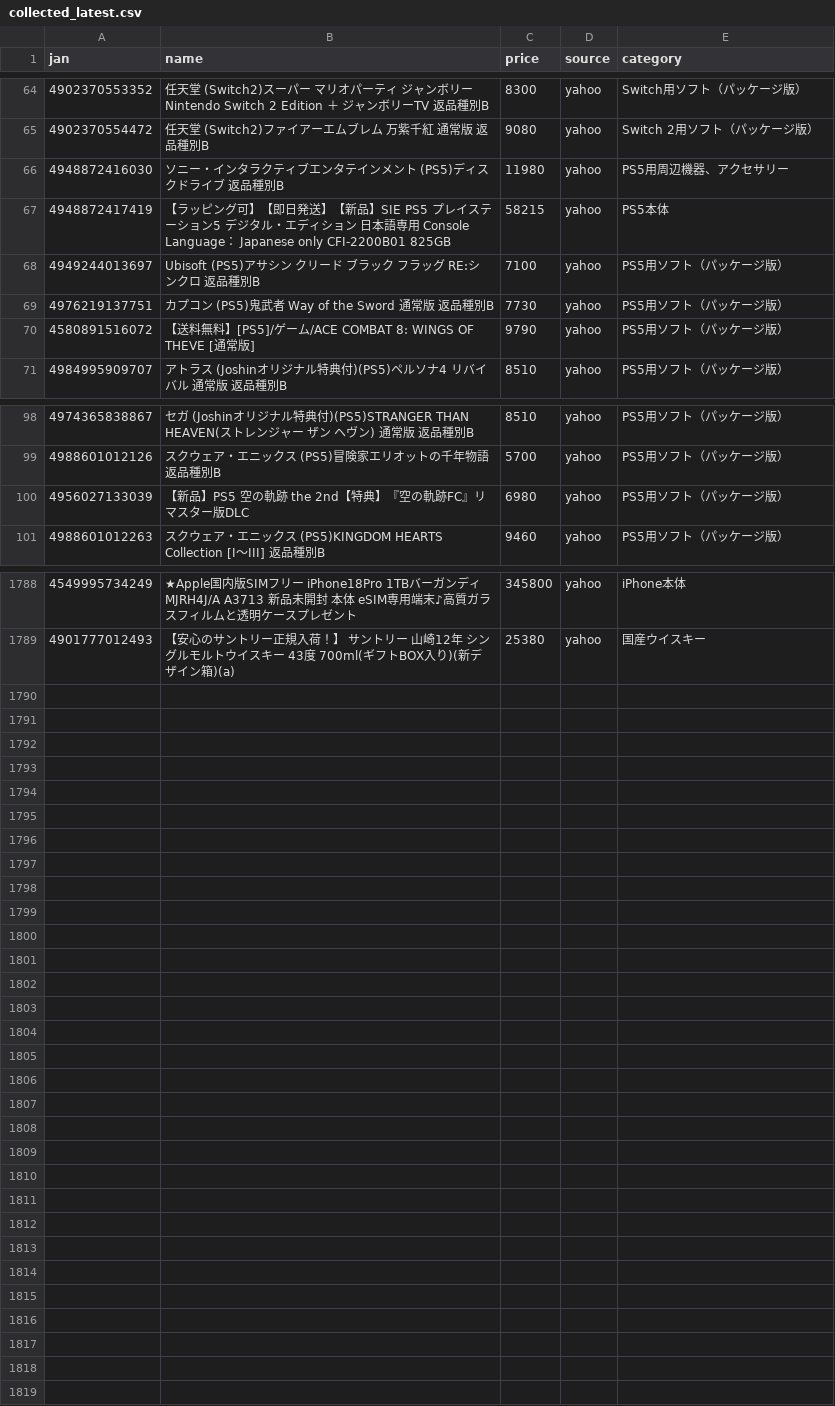
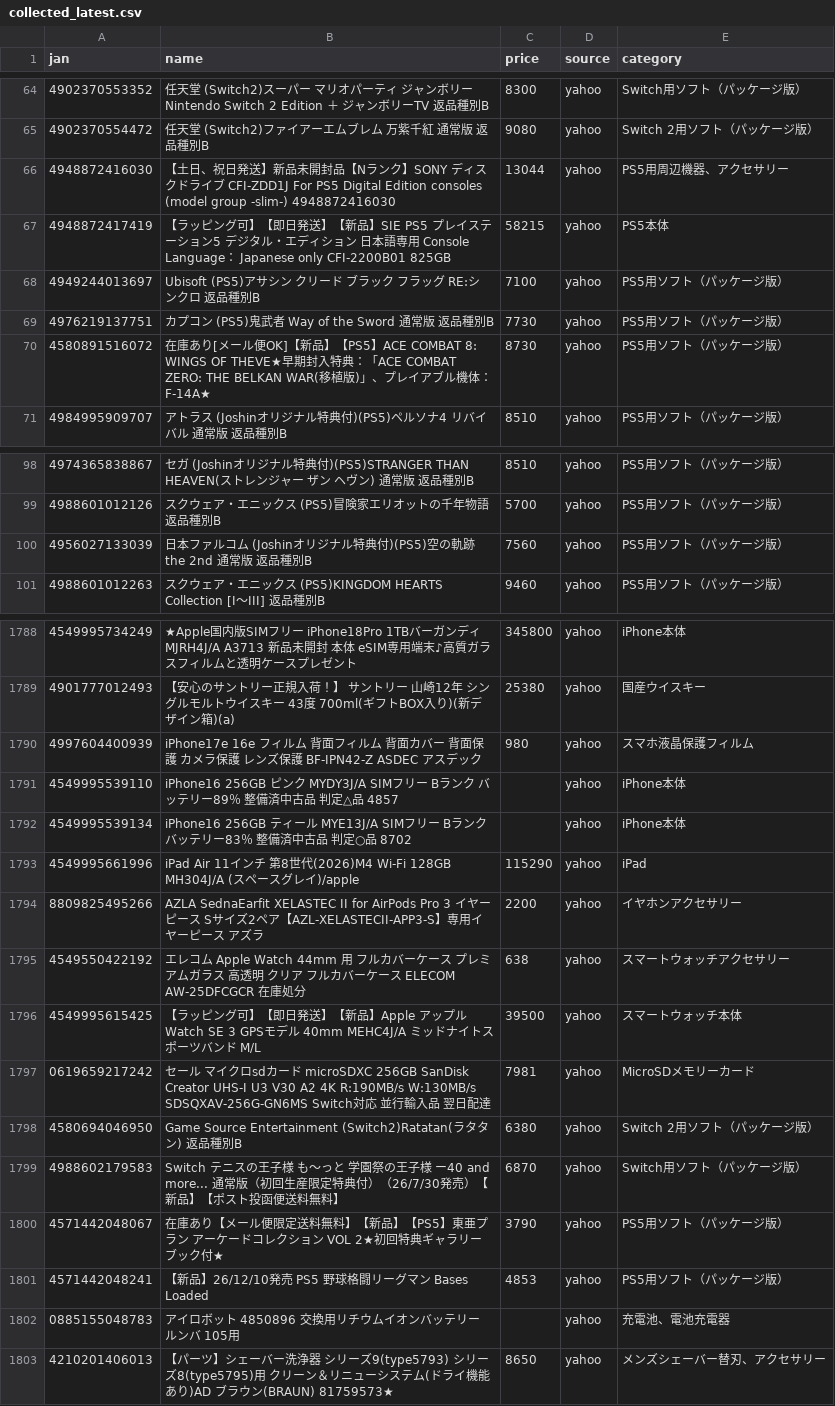
Before and after one commit to TAKUYA-1187/Claude, a CSV file: price_comparison/data/collected/collected_latest.csv, drawn as a sheet; only a part is shown, gaps mark what is left out; the diff covers the shown part only.

```diff
--- a/price_comparison/data/collected/collected_latest.csv
+++ b/price_comparison/data/collected/collected_latest.csv
@@ -65,3 +65,3 @@
 4902370554472,任天堂 (Switch2)ファイアーエムブレム 万紫千紅 通常版 返品種別B,9080,yahoo,Switch 2用ソフト（パッケージ版）
-4948872416030,ソニー・インタラクティブエンタテインメント (PS5)ディスクドライブ 返品種別B,11980,yahoo,PS5用周辺機器、アクセサリー
+4948872416030,【土日、祝日発送】新品未開封品【Nランク】SONY ディスクドライブ CFI-ZDD1J For PS5 Digital Edition consoles (model group -slim-) 4948872416030,13044,yahoo,PS5用周辺機器、アクセサリー
 4948872417419,【ラッピング可】【即日発送】【新品】SIE PS5 プレイステーション5 デジタル・エディション 日本語専用 Console Language： Japanese only CFI-2200B01 825GB,58215,yahoo,PS5本体
@@ -69,3 +69,3 @@
 4976219137751,カプコン (PS5)鬼武者 Way of the Sword 通常版 返品種別B,7730,yahoo,PS5用ソフト（パッケージ版）
-4580891516072,【送料無料】[PS5]/ゲーム/ACE COMBAT 8: WINGS OF THEVE [通常版],9790,yahoo,PS5用ソフト（パッケージ版）
+4580891516072,在庫あり[メール便OK]【新品】【PS5】ACE COMBAT 8: WINGS OF THEVE★早期封入特典：「ACE COMBAT ZERO: THE BELKAN WAR(移植版)」、プレイアブル機体：F-14A★,8730,yahoo,PS5用ソフト（パッケージ版）
 4984995909707,アトラス (Joshinオリジナル特典付)(PS5)ペルソナ4 リバイバル 通常版 返品種別B,8510,yahoo,PS5用ソフト（パッケージ版）
@@ -99,3 +99,3 @@
 4988601012126,スクウェア・エニックス (PS5)冒険家エリオットの千年物語 返品種別B,5700,yahoo,PS5用ソフト（パッケージ版）
-4956027133039,【新品】PS5 空の軌跡 the 2nd【特典】『空の軌跡FC』リマスター版DLC,6980,yahoo,PS5用ソフト（パッケージ版）
+4956027133039,日本ファルコム (Joshinオリジナル特典付)(PS5)空の軌跡 the 2nd 通常版 返品種別B,7560,yahoo,PS5用ソフト（パッケージ版）
 4988601012263,スクウェア・エニックス (PS5)KINGDOM HEARTS Collection [I〜III] 返品種別B,9460,yahoo,PS5用ソフト（パッケージ版）
@@ -1789 +1789,15 @@
 4901777012493,【安心のサントリー正規入荷！】　サントリー　山崎12年　シングルモルトウイスキー　43度　700ml(ギフトBOX入り)(新デザイン箱)(a),25380,yahoo,国産ウイスキー
+4997604400939,iPhone17e 16e フィルム 背面フィルム 背面カバー 背面保護 カメラ保護 レンズ保護 BF-IPN42-Z ASDEC アスデック,980,yahoo,スマホ液晶保護フィルム
+4549995539110,iPhone16 256GB ピンク MYDY3J/A SIMフリー Bランク バッテリー89％ 整備済中古品 判定△品 4857,,yahoo,iPhone本体
+4549995539134,iPhone16 256GB ティール MYE13J/A SIMフリー Bランク バッテリー83％ 整備済中古品 判定○品 8702,,yahoo,iPhone本体
+4549995661996,iPad Air 11インチ 第8世代(2026)M4 Wi-Fi 128GB MH304J/A (スペースグレイ)/apple,115290,yahoo,iPad
+8809825495266,AZLA SednaEarfit XELASTEC II for AirPods Pro 3 イヤーピース Sサイズ2ペア【AZL-XELASTECII-APP3-S】専用イヤーピース アズラ,2200,yahoo,イヤホンアクセサリー
+4549550422192,エレコム Apple Watch 44mm 用 フルカバーケース プレミアムガラス 高透明 クリア フルカバーケース ELECOM AW-25DFCGCR 在庫処分,638,yahoo,スマートウォッチアクセサリー
+4549995615425,【ラッピング可】【即日発送】【新品】Apple アップル Watch SE 3 GPSモデル 40mm MEHC4J/A ミッドナイトスポーツバンド M/L,39500,yahoo,スマートウォッチ本体
+0619659217242,セール マイクロsdカード microSDXC 256GB SanDisk Creator UHS-I U3 V30 A2 4K R:190MB/s W:130MB/s SDSQXAV-256G-GN6MS Switch対応 並行輸入品 翌日配達,7981,yahoo,MicroSDメモリーカード
+4580694046950,Game Source Entertainment (Switch2)Ratatan(ラタタン) 返品種別B,6380,yahoo,Switch 2用ソフト（パッケージ版）
+4988602179583,Switch　テニスの王子様 も〜っと 学園祭の王子様 ー40 and more...　通常版（初回生産限定特典付）（26/7/30発売）【新品】【ポスト投函便送料無料】,6870,yahoo,Switch用ソフト（パッケージ版）
+4571442048067,在庫あり【メール便限定送料無料】【新品】【PS5】東亜プラン アーケードコレクション VOL 2★初回特典ギャラリーブック付★,3790,yahoo,PS5用ソフト（パッケージ版）
+4571442048241,【新品】26/12/10発売 PS5 野球格闘リーグマン Bases Loaded,4853,yahoo,PS5用ソフト（パッケージ版）
+0885155048783,アイロボット 4850896 交換用リチウムイオンバッテリー ルンバ 105用,,yahoo,充電池、電池充電器
+4210201406013,【パーツ】シェーバー洗浄器 シリーズ9(type5793) シリーズ8(type5795)用 クリーン＆リニューシステム(ドライ機能あり)AD ブラウン(BRAUN) 81759573★,8650,yahoo,メンズシェーバー替刃、アクセサリー
```
Also changed, not shown: 71 edited cells elsewhere in this file, 1 other file.
